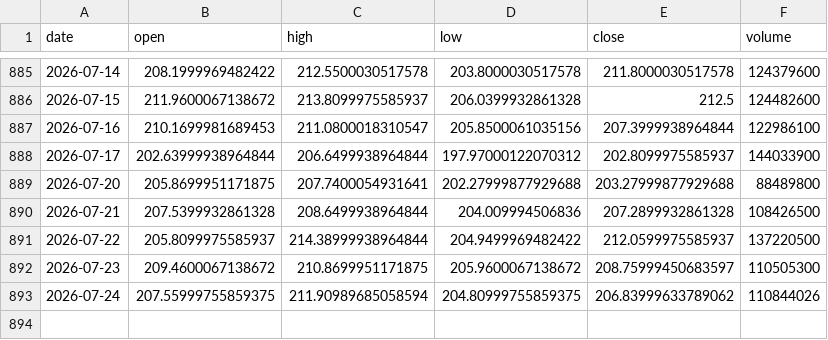
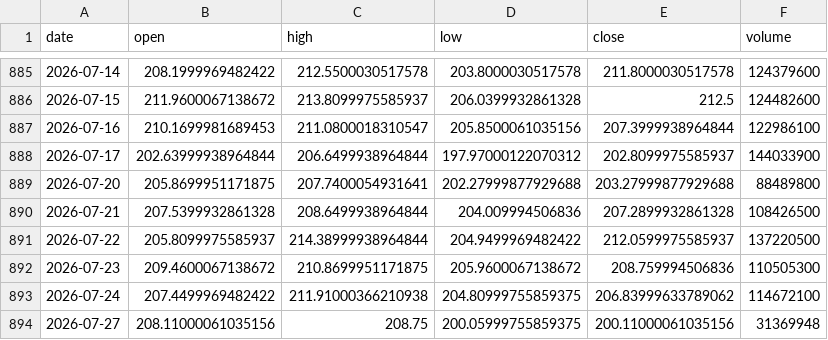
Before and after one commit to 911kwis/h100-tracker, a CSV file: data/nvda_prices.csv, drawn as a sheet; only a part is shown, gaps mark what is left out.

```diff
--- a/data/nvda_prices.csv
+++ b/data/nvda_prices.csv
@@ -891,3 +891,4 @@ date,open,high,low,close,volume
 2026-07-22,205.8099975585937,214.38999938964844,204.9499969482422,212.0599975585937,137220500
-2026-07-23,209.4600067138672,210.8699951171875,205.9600067138672,208.75999450683597,110505300
-2026-07-24,207.55999755859375,211.90989685058594,204.80999755859375,206.83999633789062,110844026
+2026-07-23,209.4600067138672,210.8699951171875,205.9600067138672,208.759994506836,110505300
+2026-07-24,207.4499969482422,211.91000366210938,204.80999755859375,206.83999633789062,114672100
+2026-07-27,208.11000061035156,208.75,200.05999755859375,200.11000061035156,31369948
```
Also changed, not shown: data/gpu_prices.csv.
